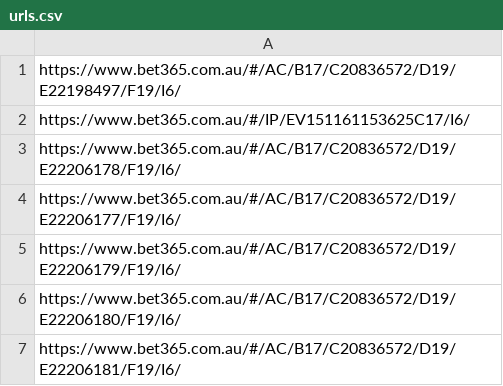
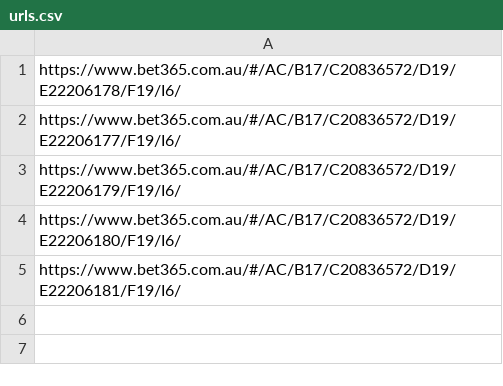
Before and after one commit to jamesbrown1417/NHL, a CSV file: Data/BET365_HTML/urls.csv, drawn as a sheet; the diff names each change by its address in the sheet, - before the commit and + after, or states it on an @@ line.

```diff
--- a/Data/BET365_HTML/urls.csv
+++ b/Data/BET365_HTML/urls.csv
-row 1: https://www.bet365.com.au/#/AC/B17/C20836572/D19/E22198497/F19/I6/
-row 2: https://www.bet365.com.au/#/IP/EV151161153625C17/I6/
```
Also changed, not shown: Data/scraped_odds/neds_player_assists.csv, Data/scraped_odds/neds_player_points.csv, 31 other files.
